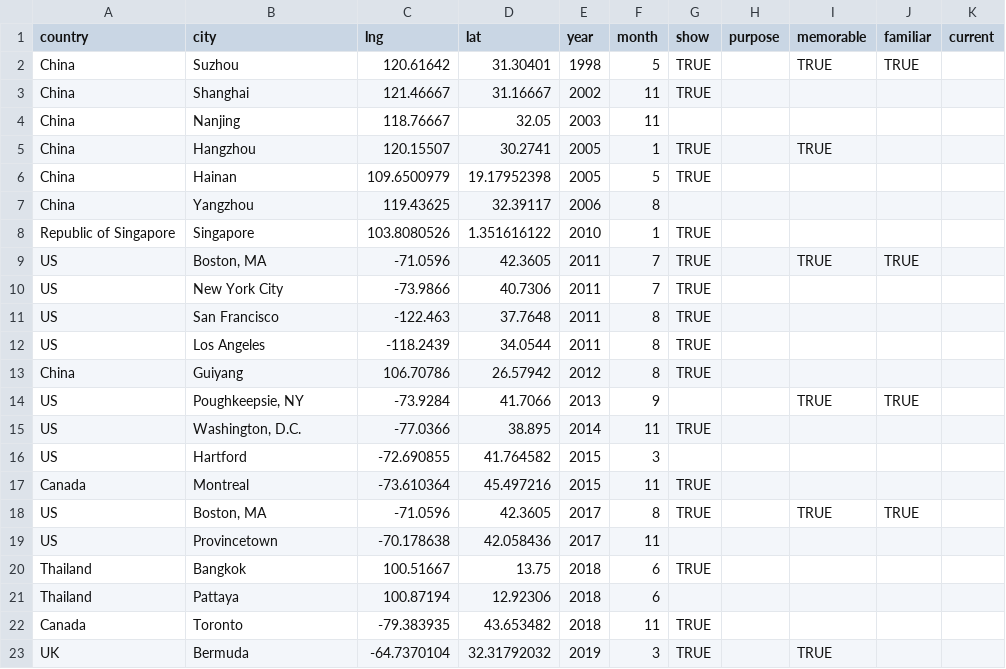
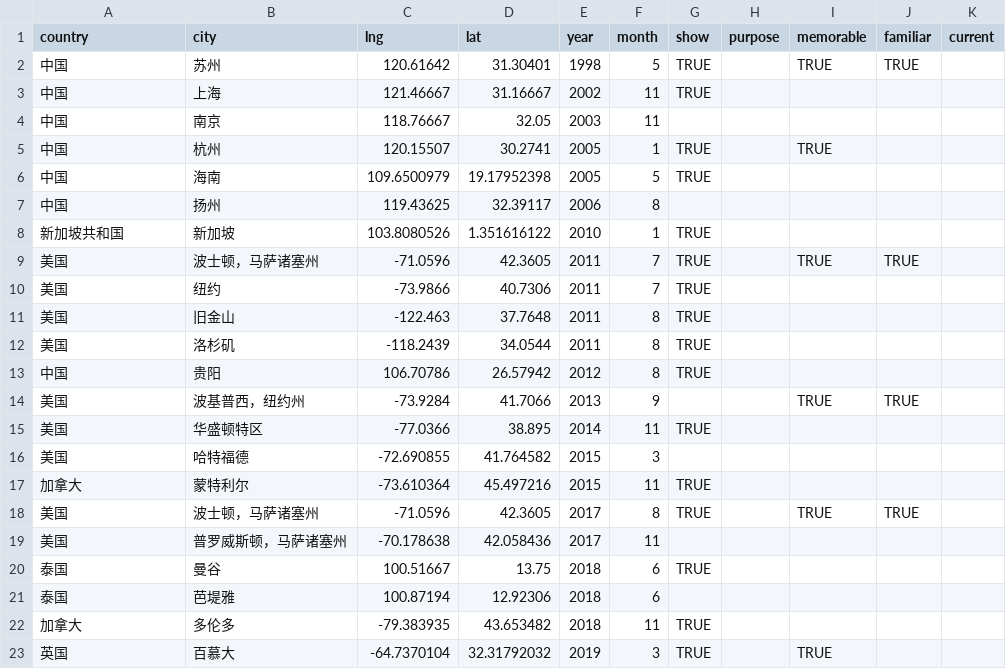
Before and after one commit to YichengShen/yichengshen.github.io, a CSV file: public/files/travel_zh.csv, drawn as a sheet; only a part is shown; the diff covers the shown part only.

```diff
--- a/public/files/travel_zh.csv
+++ b/public/files/travel_zh.csv
@@ -1,23 +1,23 @@
 country,city,lng,lat,year,month,show,purpose,memorable,familiar,current
-China,Suzhou,120.61642,31.30401,1998,5,TRUE,,TRUE,TRUE,
-China,Shanghai,121.46667,31.16667,2002,11,TRUE,,,,
-China,Nanjing,118.76667,32.05,2003,11,,,,,
-China,Hangzhou,120.15507,30.2741,2005,1,TRUE,,TRUE,,
-China,Hainan,109.6500979,19.17952398,2005,5,TRUE,,,,
-China,Yangzhou,119.43625,32.39117,2006,8,,,,,
-Republic of Singapore,Singapore,103.8080526,1.351616122,2010,1,TRUE,,,,
-US,"Boston, MA",-71.0596,42.3605,2011,7,TRUE,,TRUE,TRUE,
-US,New York City,-73.9866,40.7306,2011,7,TRUE,,,,
-US,San Francisco,-122.463,37.7648,2011,8,TRUE,,,,
-US,Los Angeles,-118.2439,34.0544,2011,8,TRUE,,,,
-China,Guiyang,106.70786,26.57942,2012,8,TRUE,,,,
-US,"Poughkeepsie, NY",-73.9284,41.7066,2013,9,,,TRUE,TRUE,
-US,"Washington, D.C.",-77.0366,38.895,2014,11,TRUE,,,,
-US,Hartford,-72.690855,41.764582,2015,3,,,,,
-Canada,Montreal,-73.610364,45.497216,2015,11,TRUE,,,,
-US,"Boston, MA",-71.0596,42.3605,2017,8,TRUE,,TRUE,TRUE,
-US,Provincetown,-70.178638,42.058436,2017,11,,,,,
-Thailand,Bangkok,100.51667,13.75,2018,6,TRUE,,,,
-Thailand,Pattaya,100.87194,12.92306,2018,6,,,,,
-Canada,Toronto,-79.383935,43.653482,2018,11,TRUE,,,,
-UK,Bermuda,-64.7370104,32.31792032,2019,3,TRUE,,TRUE,,
+中国,苏州,120.61642,31.30401,1998,5,TRUE,,TRUE,TRUE,
+中国,上海,121.46667,31.16667,2002,11,TRUE,,,,
+中国,南京,118.76667,32.05,2003,11,,,,,
+中国,杭州,120.15507,30.2741,2005,1,TRUE,,TRUE,,
+中国,海南,109.6500979,19.17952398,2005,5,TRUE,,,,
+中国,扬州,119.43625,32.39117,2006,8,,,,,
+新加坡共和国,新加坡,103.8080526,1.351616122,2010,1,TRUE,,,,
+美国,波士顿，马萨诸塞州,-71.0596,42.3605,2011,7,TRUE,,TRUE,TRUE,
+美国,纽约,-73.9866,40.7306,2011,7,TRUE,,,,
+美国,旧金山,-122.463,37.7648,2011,8,TRUE,,,,
+美国,洛杉矶,-118.2439,34.0544,2011,8,TRUE,,,,
+中国,贵阳,106.70786,26.57942,2012,8,TRUE,,,,
+美国,波基普西，纽约州,-73.9284,41.7066,2013,9,,,TRUE,TRUE,
+美国,华盛顿特区,-77.0366,38.895,2014,11,TRUE,,,,
+美国,哈特福德,-72.690855,41.764582,2015,3,,,,,
+加拿大,蒙特利尔,-73.610364,45.497216,2015,11,TRUE,,,,
+美国,波士顿，马萨诸塞州,-71.0596,42.3605,2017,8,TRUE,,TRUE,TRUE,
+美国,普罗威斯顿，马萨诸塞州,-70.178638,42.058436,2017,11,,,,,
+泰国,曼谷,100.51667,13.75,2018,6,TRUE,,,,
+泰国,芭堤雅,100.87194,12.92306,2018,6,,,,,
+加拿大,多伦多,-79.383935,43.653482,2018,11,TRUE,,,,
+英国,百慕大,-64.7370104,32.31792032,2019,3,TRUE,,TRUE,,
```
Also changed, not shown: 54 edited cells elsewhere in this file, public/files/web_en.csv, public/files/web_zh.csv, 4 other files.
